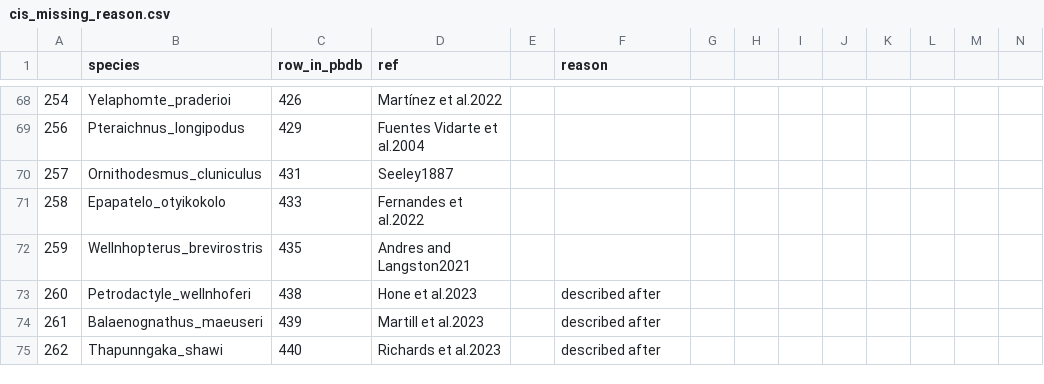
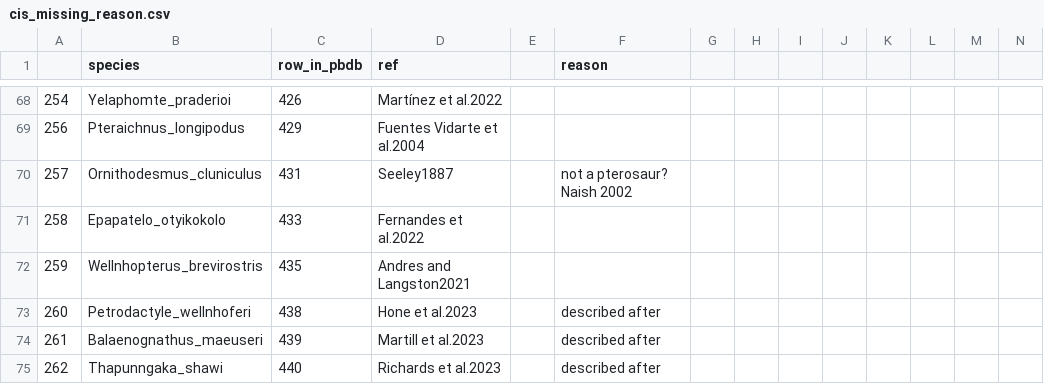
Before and after one commit to CaGrether/Pterosaurs, a CSV file: Data/cis_missing_reason.csv, drawn as a sheet; only a part is shown, gaps mark what is left out; the diff covers the shown part only.

Commit message:
updated reasons

```diff
--- a/Data/cis_missing_reason.csv
+++ b/Data/cis_missing_reason.csv
@@ -69,3 +69,3 @@
 256;Pteraichnus_longipodus;429;Fuentes Vidarte et al.2004;;;;;;;;;;
-257;Ornithodesmus_cluniculus;431;Seeley1887;;;;;;;;;;
+257;Ornithodesmus_cluniculus;431;Seeley1887;;not a pterosaur? Naish 2002;;;;;;;;
 258;Epapatelo_otyikokolo;433;Fernandes et al.2022;;;;;;;;;;
```
Also changed, not shown: 10 edited cells elsewhere in this file.
